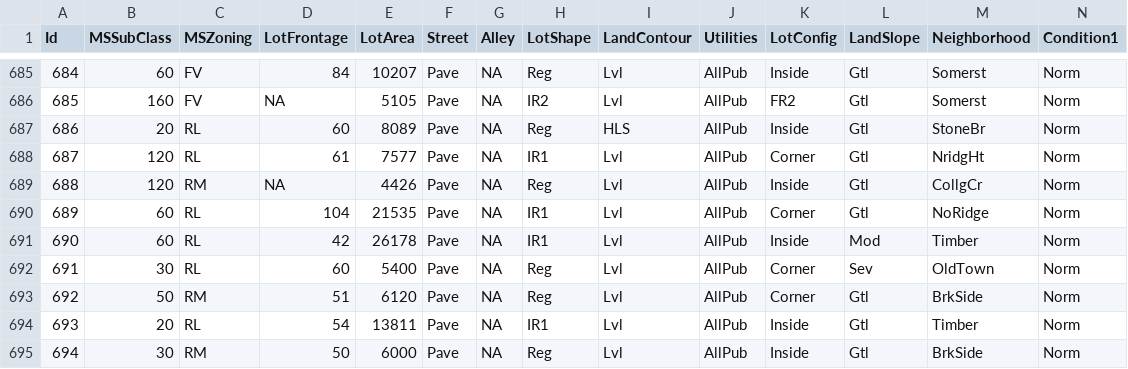
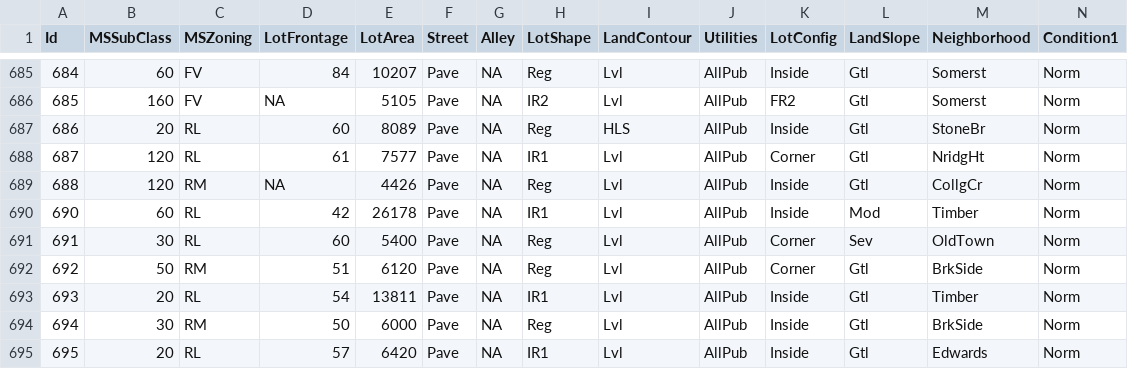
Before and after one commit to rishabh254/Ames-Housing-data-Visualization, a CSV file: housing.csv, drawn as a sheet; only a part is shown, gaps mark what is left out; the shorter side is filled out with more unchanged rows; rows hold the shown columns only; the diff names each change by its address in the sheet, - before the commit and + after, or states it on an @@ line.

```diff
--- a/housing.csv
+++ b/housing.csv
-row 690: 689 | 60 | RL | 104 | 21535 | Pave | NA | IR1 | Lvl | AllPub | Corner | Gtl | NoRidge | Norm
```
Also changed, not shown: df_norm.csv, df_orig.csv, 12 other files.
